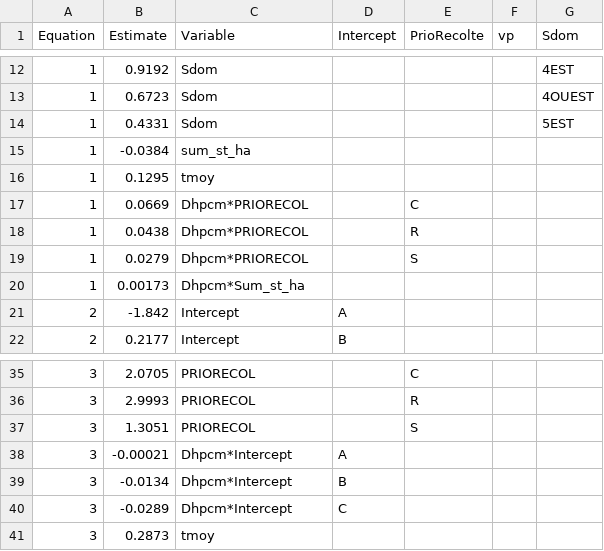
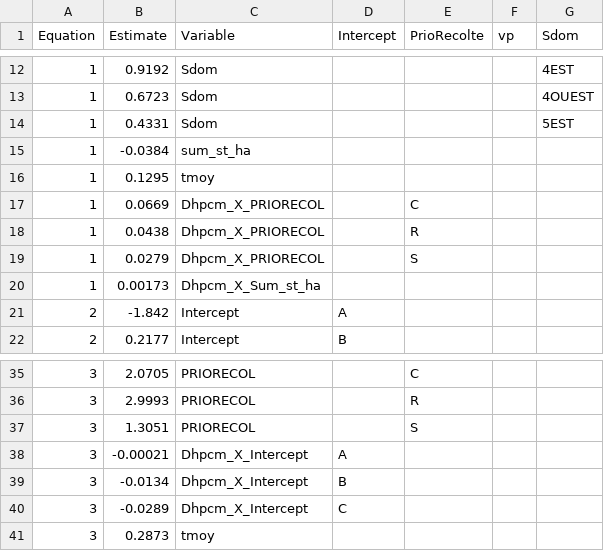
Before and after one commit to Modelisation-DRF/OutilsDRF, a CSV file: data-raw/Parametre_qualite0/err/PredParametersERR.csv, drawn as a sheet; only a part is shown, gaps mark what is left out.

```diff
--- a/data-raw/Parametre_qualite0/err/PredParametersERR.csv
+++ b/data-raw/Parametre_qualite0/err/PredParametersERR.csv
@@ -16,6 +16,6 @@ Equation;Estimate;Variable;Intercept;PrioRecolte;vp;Sdom
 1;0.1295;tmoy;;;;
-1;0.0669;Dhpcm*PRIORECOL;;C;;
-1;0.0438;Dhpcm*PRIORECOL;;R;;
-1;0.0279;Dhpcm*PRIORECOL;;S;;
-1;0.00173;Dhpcm*Sum_st_ha;;;;
+1;0.0669;Dhpcm_X_PRIORECOL;;C;;
+1;0.0438;Dhpcm_X_PRIORECOL;;R;;
+1;0.0279;Dhpcm_X_PRIORECOL;;S;;
+1;0.00173;Dhpcm_X_Sum_st_ha;;;;
 2;-1.842;Intercept;A;;;
@@ -37,5 +37,5 @@ Equation;Estimate;Variable;Intercept;PrioRecolte;vp;Sdom
 3;1.3051;PRIORECOL;;S;;
-3;-0.00021;Dhpcm*Intercept;A;;;
-3;-0.0134;Dhpcm*Intercept;B;;;
-3;-0.0289;Dhpcm*Intercept;C;;;
+3;-0.00021;Dhpcm_X_Intercept;A;;;
+3;-0.0134;Dhpcm_X_Intercept;B;;;
+3;-0.0289;Dhpcm_X_Intercept;C;;;
 3;0.2873;tmoy;;;;
```
Also changed, not shown: data-raw/Parametre_qualite0/boj/PredParametersBOJ.csv, data-raw/Parametre_qualite0/bop/PredParametersBOP.csv, 4 other files.
